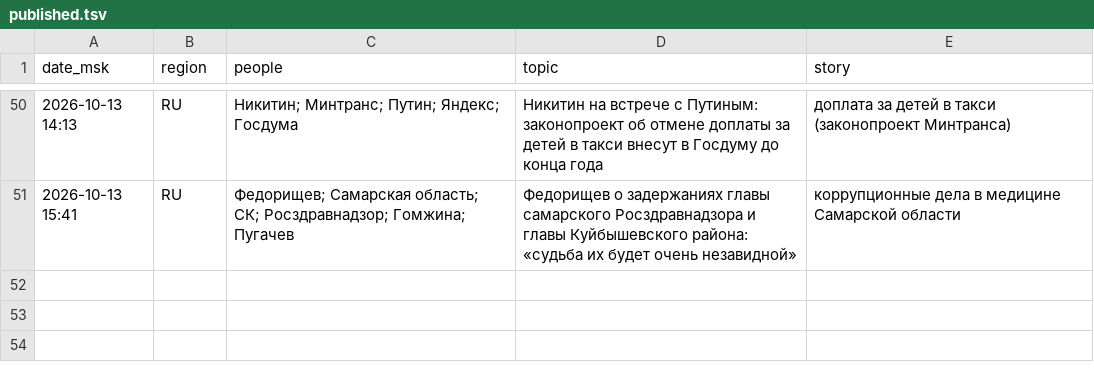
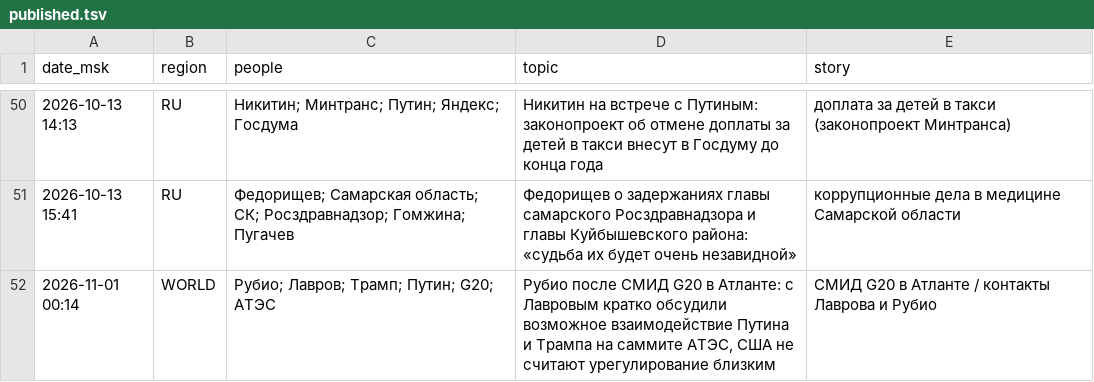
Before and after one commit to Hostin2131/zakulisye-covers, a TSV file: kv/published.tsv, drawn as a sheet; only a part is shown, gaps mark what is left out; the diff names each change by its address in the sheet, - before the commit and + after, or states it on an @@ line.

```diff
--- a/kv/published.tsv
+++ b/kv/published.tsv
+row 52: 2026-11-01 00:14 | WORLD | Рубио; Лавров; Трамп; Путин; G20; АТЭС | Рубио после СМИД G20 в Атланте: с Лавровым кратко обсудили возможное взаимодействие Путина и Трампа на саммите АТЭС, США не считают урегулирование близким | СМИД G20 в Атланте / контакты Лаврова и Рубио
```
Also changed, not shown: 1 other file.
